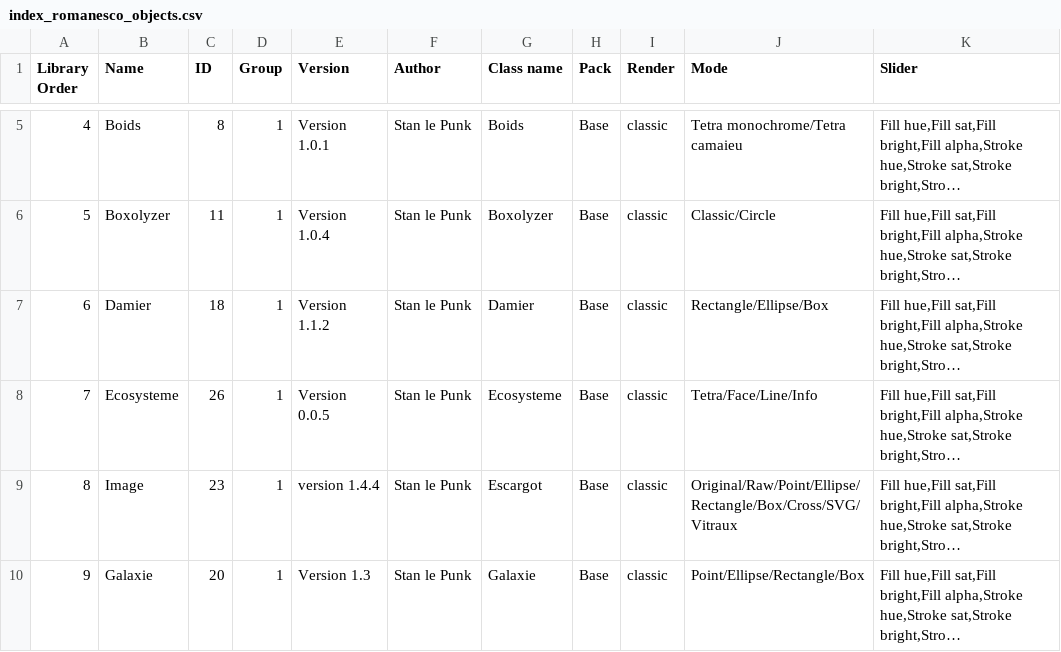
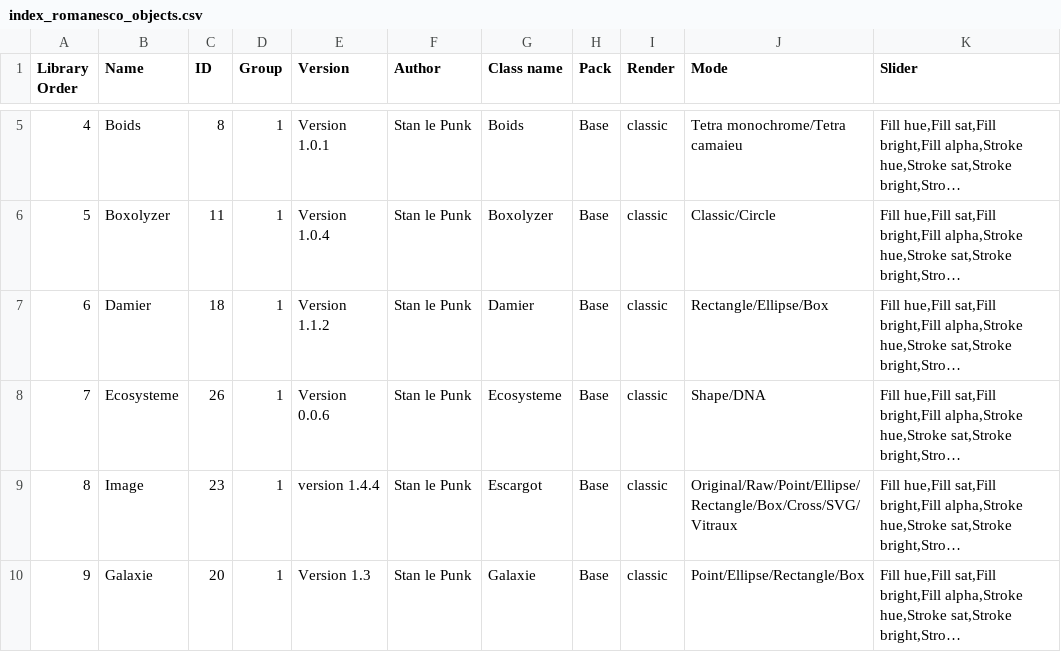
Before and after one commit to knupel/ROMANESCO-Processing, a CSV file: Software_30/PreScene_30/preferences/objects/index_romanesco_objects.csv, drawn as a sheet; only a part is shown, gaps mark what is left out; long unchanged cells end in …; the diff names each change by its address in the sheet, - before the commit and + after, or states it on an @@ line.

```diff
--- a/Software_30/PreScene_30/preferences/objects/index_romanesco_objects.csv
+++ b/Software_30/PreScene_30/preferences/objects/index_romanesco_objects.csv
-E8 (Version): Version 0.0.5
+E8 (Version): Version 0.0.6
-J8 (Mode): Tetra/Face/Line/Info
+J8 (Mode): Shape/DNA
```
Also changed, not shown: Software_30/Controleur_30/preferences/objects/index_romanesco_objects.csv, Software_30/Controleur_30/preferences/setting/defaultSetting.csv, 10 other files.
